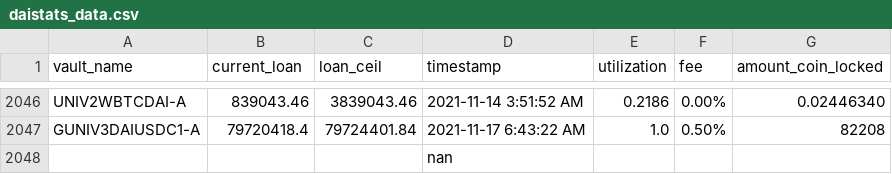
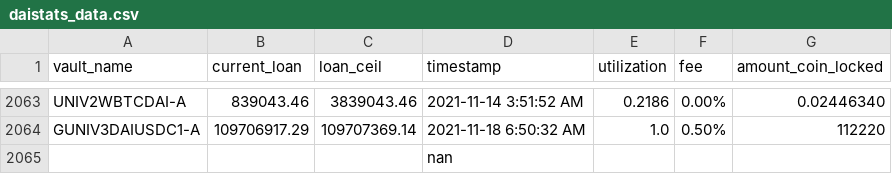
Before and after one commit to geniusnhu/daistats, a CSV file: daistats_data.csv, drawn as a sheet; only a part is shown, gaps mark what is left out; addresses are those after the commit; the diff covers the shown part only; the diff names each change by its address in the sheet, - before the commit and + after, or states it on an @@ line.

```diff
--- a/daistats_data.csv
+++ b/daistats_data.csv
-B2064 (current_loan): 79720418.4
+B2064 (current_loan): 109706917.29
-C2064 (loan_ceil): 79724401.84
+C2064 (loan_ceil): 109707369.14
-D2064 (timestamp): 2021-11-17 6:43:22 AM
+D2064 (timestamp): 2021-11-18 6:50:32 AM
-G2064 (amount_coin_locked): 82208
+G2064 (amount_coin_locked): 112220
```
Also changed, not shown: 20 added rows, 3 removed rows and 13 edited cells elsewhere in this file, rich_wallet.csv.
